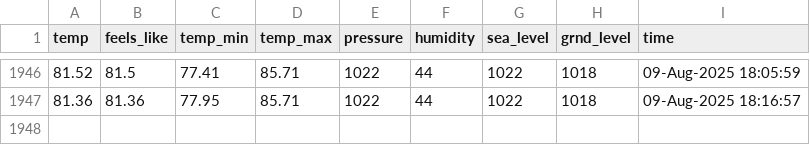
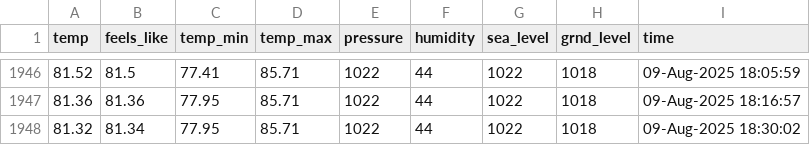
Before and after one commit to yanndebray/git-scraping101, a CSV file: weather_boston.csv, drawn as a sheet; only a part is shown, gaps mark what is left out; the diff names each change by its address in the sheet, - before the commit and + after, or states it on an @@ line.

```diff
--- a/weather_boston.csv
+++ b/weather_boston.csv
+row 1948: 81.32 | 81.34 | 77.95 | 85.71 | 1022 | 44 | 1022 | 1018 | 09-Aug-2025 18:30:02
```
